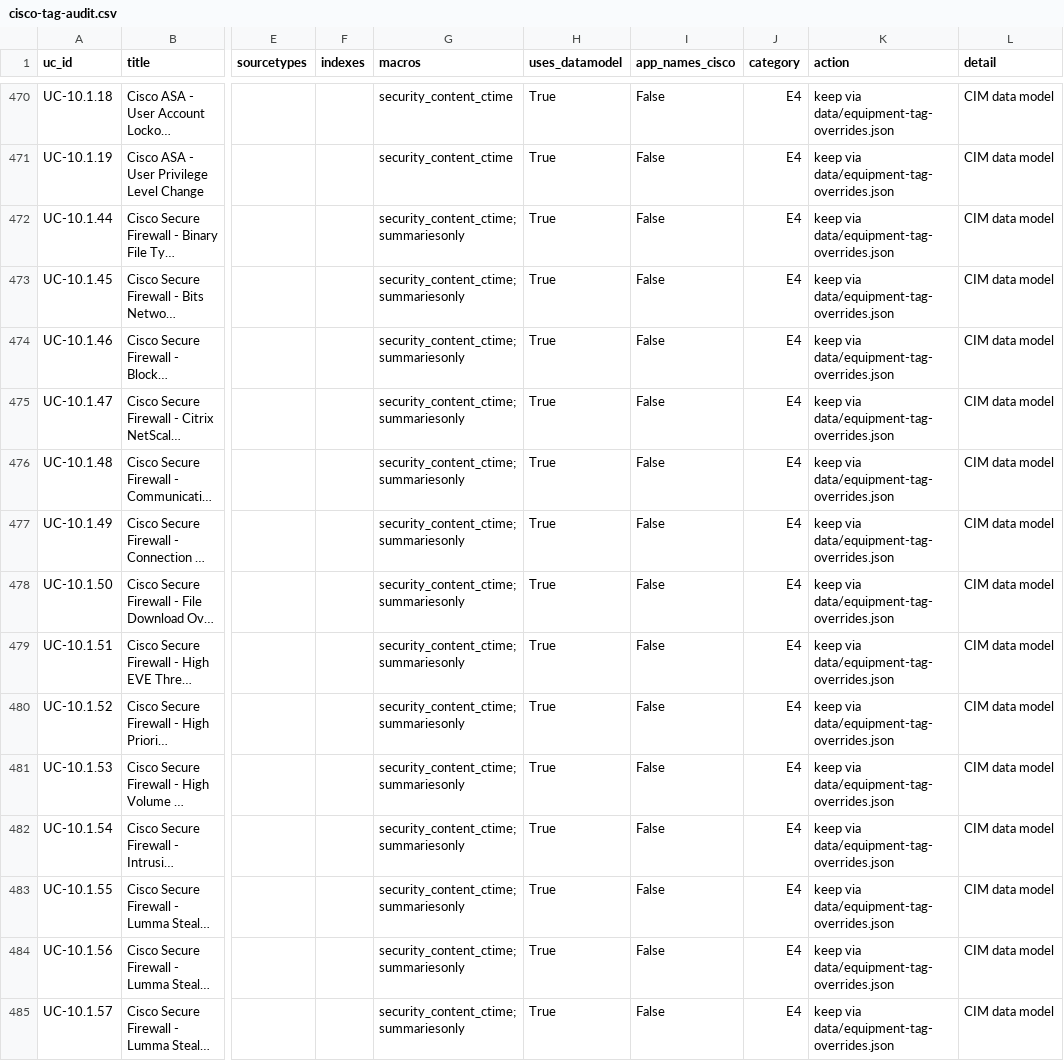
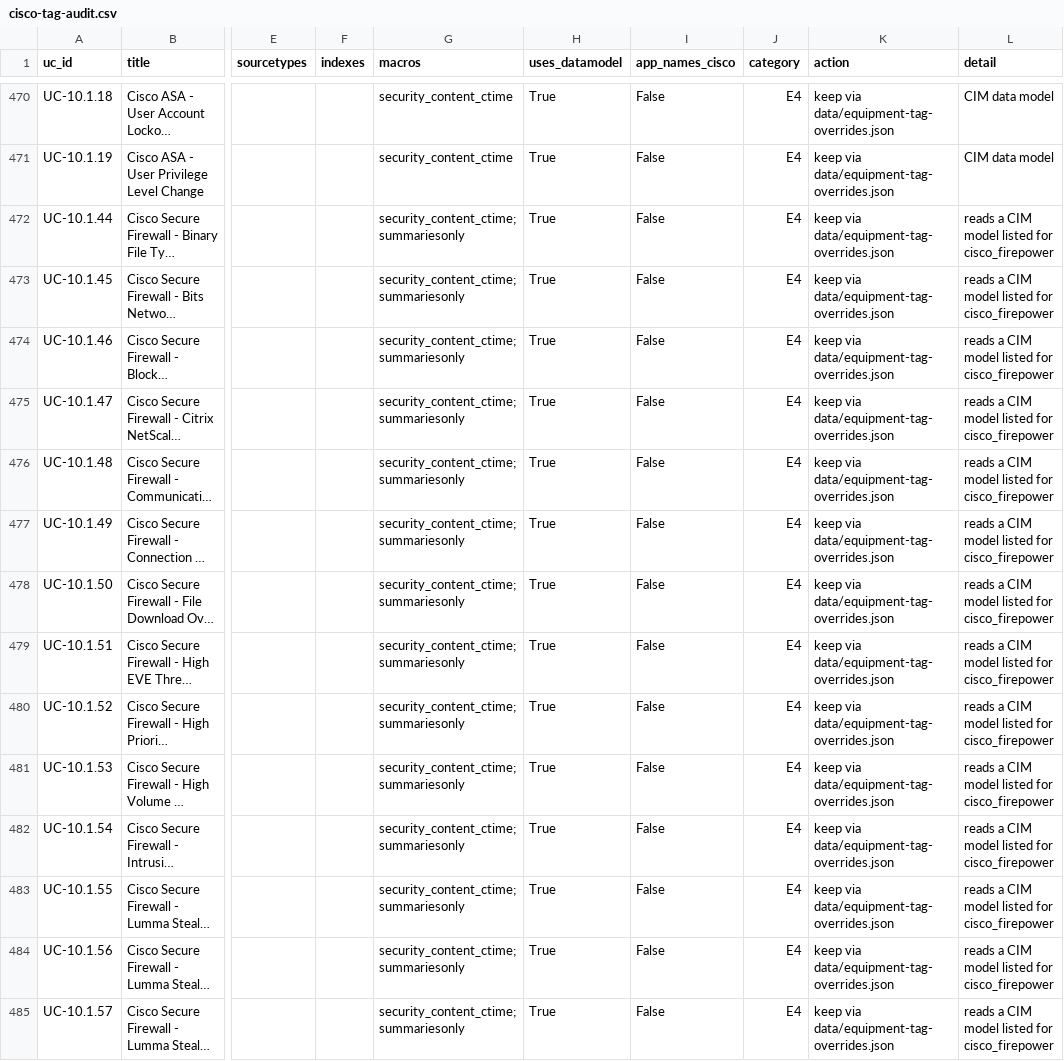
Before and after one commit to fenre/splunk-monitoring-use-cases, a CSV file: reports/cisco-tag-audit.csv, drawn as a sheet; only a part is shown, gaps mark what is left out; long unchanged cells end in …; the diff covers the shown part only; the diff names each change by its address in the sheet, - before the commit and + after, or states it on an @@ line.

```diff
--- a/reports/cisco-tag-audit.csv
+++ b/reports/cisco-tag-audit.csv
-L472:L485 (detail): CIM data model
+L472:L485 (detail): reads a CIM model listed for cisco_firepower
```
Also changed, not shown: 119 edited cells elsewhere in this file, 6 other files.
